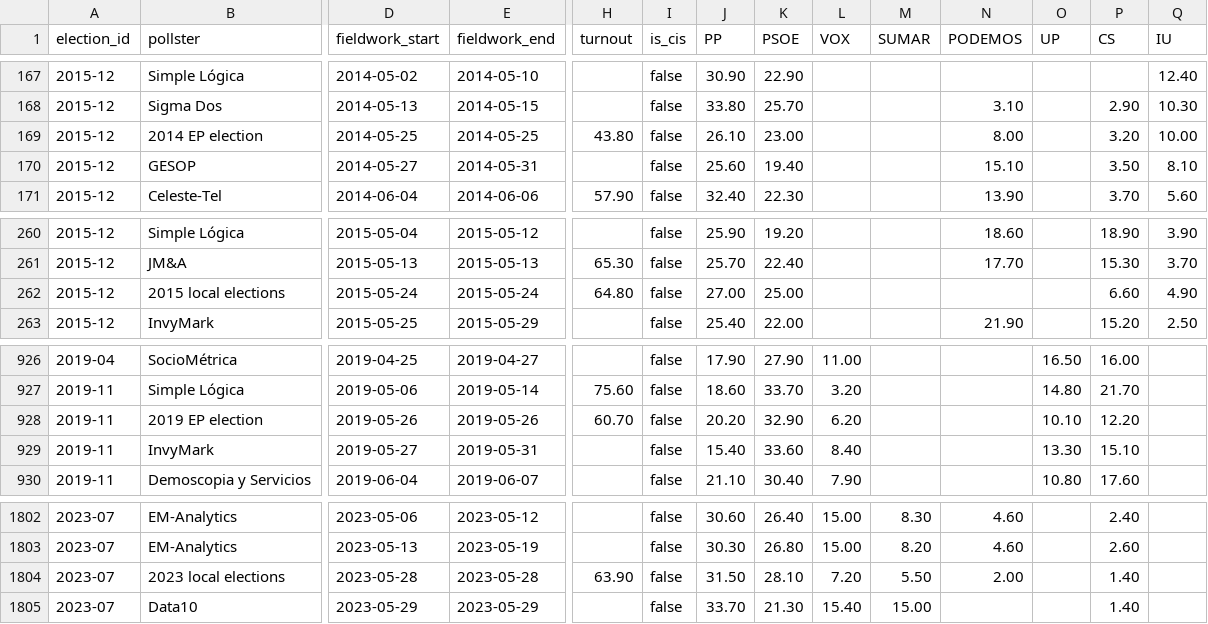
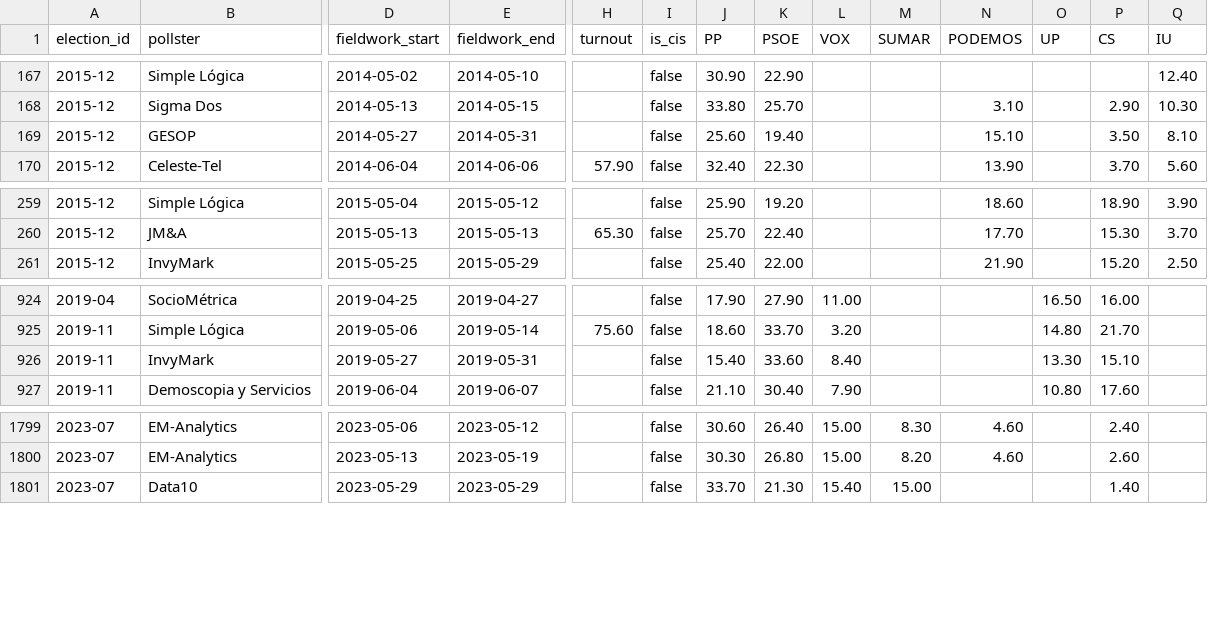
Before and after one commit to rmedranollamas/elecciones, a CSV file: data/polls/national_2015_2023.csv, drawn as a sheet; only a part is shown, gaps mark what is left out; rows hold the shown columns only; the diff names each change by its address in the sheet, - before the commit and + after, or states it on an @@ line.

Commit message:
fix(audit): resolve adversarial review findings across ingest, Stage 1-4, LOOCV, and dashboard
- Ingest & priors: enforce word-boundary non-pollster filtering (exit polls/referenda/elections), separate CHA in Aragon vs SUMAR->FA+FV/Catalonia in regional priors, normalize CE/ML CIS denominators by candidates+blank, add coalition_transfers priors, and recompute national/regional poll snapshots.
- Stage 1 & ratings: demote partisan internal pollsters (PP/PSOE/Vox/Sumar/Podemos/Cs/ERC) from consensus anchors & CIS baseline weights, deduplicate overlap in consensus, anchor pre-first-poll kernel trend dates without future lookahead, fix post-2023 SUMAR->FA+FV handling in kernel & state-space, eliminate final-iteration Lagrange damping bias in state-space, and align Kish n_eff.
- Stage 2 & 3 / LOOCV: enforce tracked_indices during IPF adjustment, replace additive CIS weight leakage with Dirichlet denominator weighting, make historical pollster ratings strictly causal in LOOCV, track 2.5%/97.5% continuous vote intervals, widen/decouple Student-t calibration grid to target empirical 80%/95% vote & seat coverage.
- Dashboard & tests: drive District Inspector D'Hondt quotients, battlegrounds, KPIs, and mode notices dynamically across counterfactual/What-If modes; expand unit/DOM test coverage and update verified README metrics.

```diff
--- a/data/polls/national_2015_2023.csv
+++ b/data/polls/national_2015_2023.csv
-row 169: 2015-12 | 2014 EP election | 2014-05-25 | 2014-05-25 | 43.80 | false | 26.10 | 23.00 |  |  | 8.00 |  | 3.20 | 10.00
-row 262: 2015-12 | 2015 local elections | 2015-05-24 | 2015-05-24 | 64.80 | false | 27.00 | 25.00 |  |  |  |  | 6.60 | 4.90
-row 928: 2019-11 | 2019 EP election | 2019-05-26 | 2019-05-26 | 60.70 | false | 20.20 | 32.90 | 6.20 |  |  | 10.10 | 12.20
-row 1804: 2023-07 | 2023 local elections | 2023-05-28 | 2023-05-28 | 63.90 | false | 31.50 | 28.10 | 7.20 | 5.50 | 2.00 |  | 1.40
```
Also changed, not shown: data/outputs/pollster_ratings.csv, data/polls/cis_3584_provincial.csv, 23 other files.
